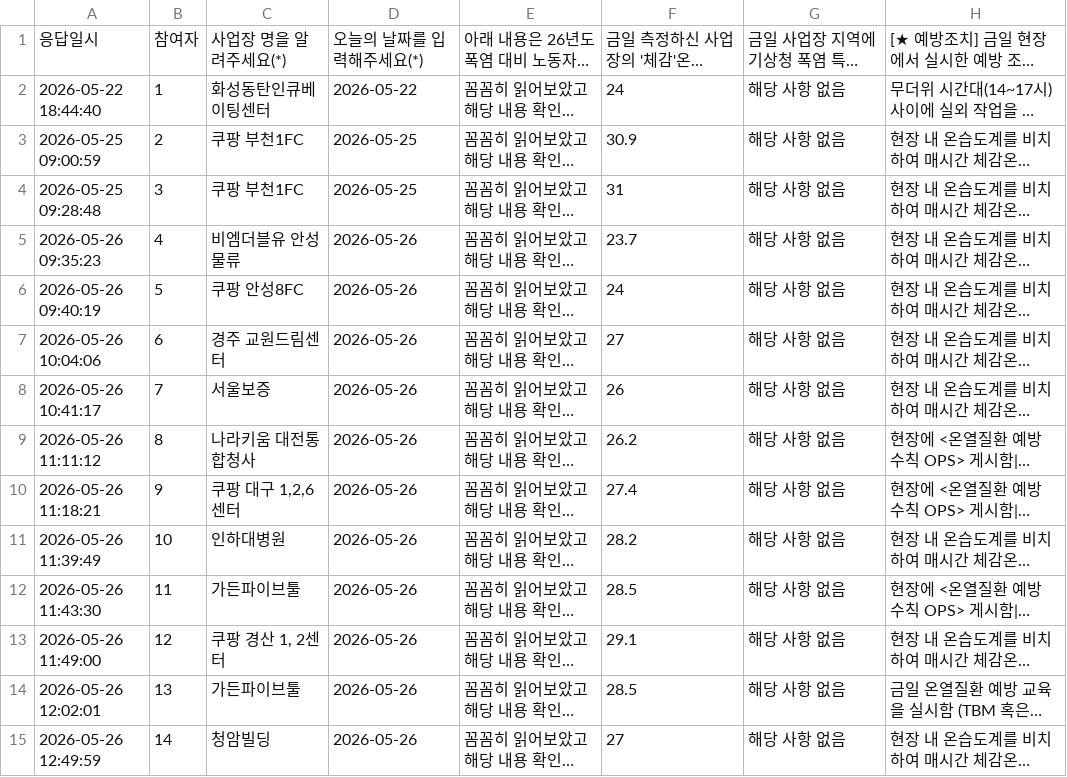
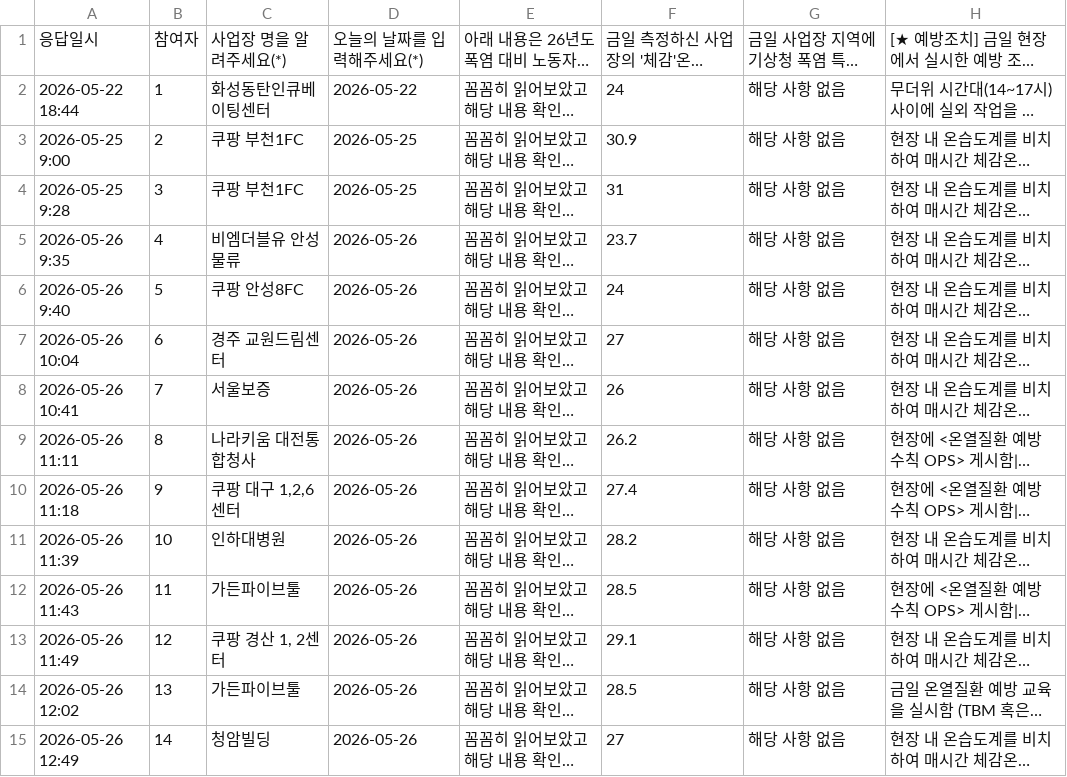
Before and after one commit to bs-health/bs, a CSV file: data.csv, drawn as a sheet; only a part is shown; long unchanged cells end in …; the diff covers the shown part only; the diff names each change by its address in the sheet, - before the commit and + after, or states it on an @@ line.

Commit message:
Add files via upload

```diff
--- a/data.csv
+++ b/data.csv
-A2: 2026-05-22 18:44:40
+A2: 2026-05-22 18:44
-A3: 2026-05-25 09:00:59
+A3: 2026-05-25 9:00
-A4: 2026-05-25 09:28:48
+A4: 2026-05-25 9:28
-A5: 2026-05-26 09:35:23
+A5: 2026-05-26 9:35
-A6: 2026-05-26 09:40:19
+A6: 2026-05-26 9:40
-A7: 2026-05-26 10:04:06
+A7: 2026-05-26 10:04
-A8: 2026-05-26 10:41:17
+A8: 2026-05-26 10:41
-A9: 2026-05-26 11:11:12
+A9: 2026-05-26 11:11
-A10: 2026-05-26 11:18:21
+A10: 2026-05-26 11:18
-A11: 2026-05-26 11:39:49
+A11: 2026-05-26 11:39
-A12: 2026-05-26 11:43:30
+A12: 2026-05-26 11:43
-A13: 2026-05-26 11:49:00
+A13: 2026-05-26 11:49
-A14: 2026-05-26 12:02:01
+A14: 2026-05-26 12:02
-A15: 2026-05-26 12:49:59
+A15: 2026-05-26 12:49
```
Also changed, not shown: 1 removed row and 158 edited cells elsewhere in this file.
